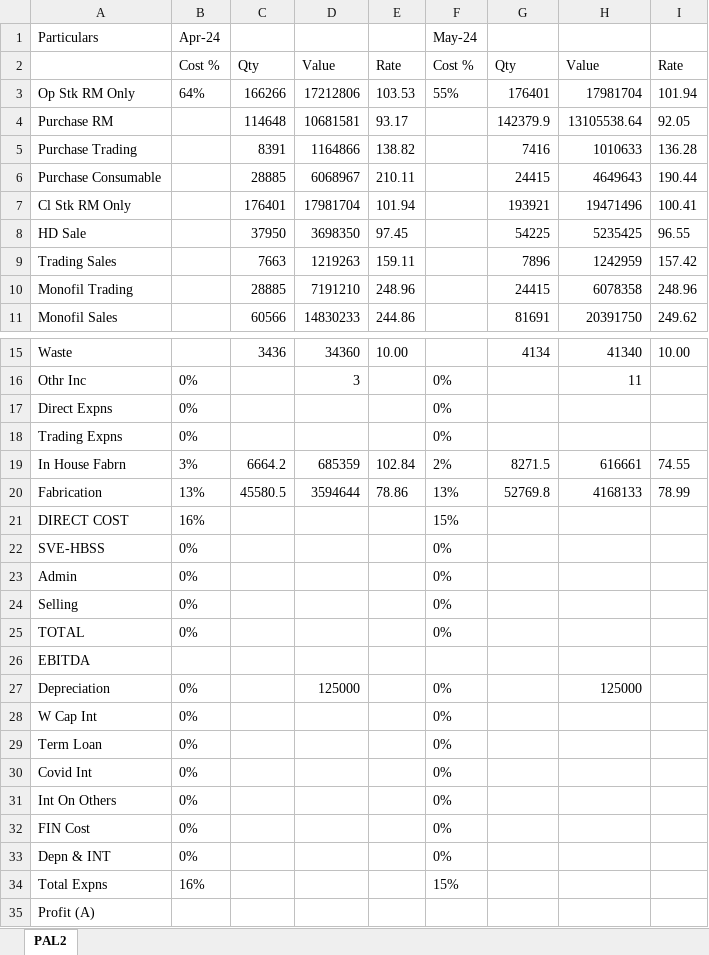
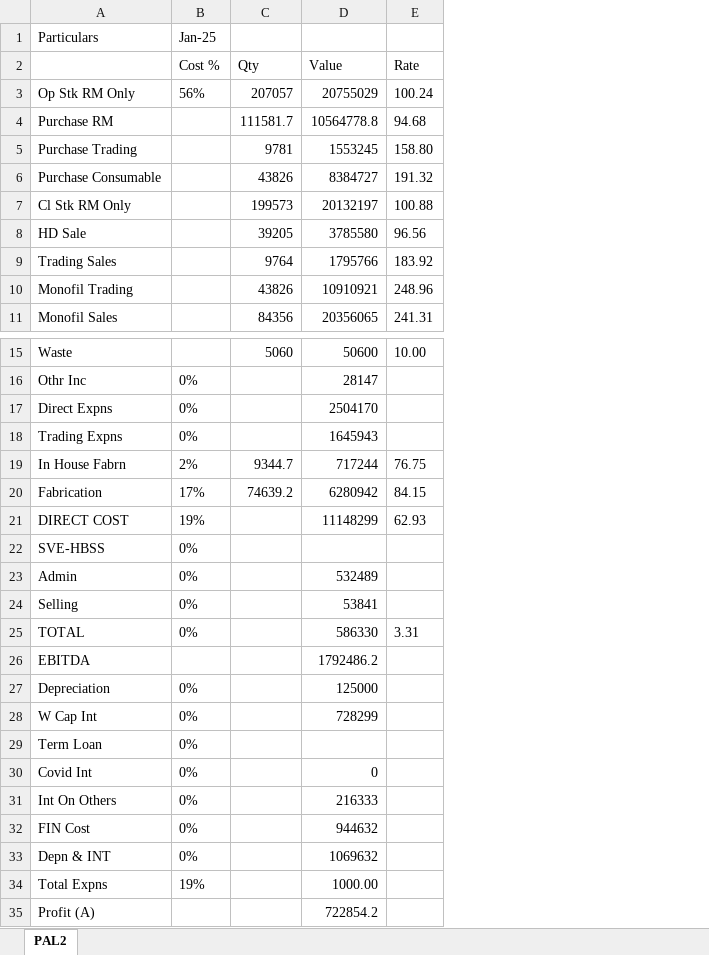
Before and after one commit to Rishi1003/priyafils, an Excel workbook: PAL2.xlsx, sheet PAL2, drawn as a sheet; only a part is shown, gaps mark what is left out; values as stored, in another font and other column widths than the file's, no borders; removed rows and columns are numbered as before the commit, all else as after; the diff names each change by its address in the sheet, - before the commit and + after, or states it on an @@ line.

```diff
--- a/PAL2.xlsx (sheet PAL2)
+++ b/PAL2.xlsx (sheet PAL2)
-column C (Qty), rows 3-11: 166266 | 114648 | 8391 | 28885 | 176401 | 37950 | 7663 | 28885 | 60566; rows 15-20: 3436 |  |  |  | 6664.2 | 45580.5
-column D (Value), rows 3-11: 17212806 | 10681581 | 1164866 | 6068967 | 17981704 | 3698350 | 1219263 | 7191210 | 14830233; rows 15-27: 34360 | 3 |  |  | 685359 | 3594644 |  |  |  |  |  |  | 125000
-column E (Rate), rows 3-11: 103.53 | 93.17 | 138.82 | 210.11 | 101.94 | 97.45 | 159.11 | 248.96 | 244.86; rows 15-20: 10.00 |  |  |  | 102.84 | 78.86
-column F (Cost %), row 1: May-24; row 3: 55%; rows 16-34: 0% | 0% | 0% | 2% | 13% | 15% | 0% | 0% | 0% | 0% |  | 0% | 0% | 0% | 0% | 0% | 0% | 0% | 15%
-column G (Qty), rows 3-11: 176401 | 142379.9 | 7416 | 24415 | 193921 | 54225 | 7896 | 24415 | 81691; rows 15-20: 4134 |  |  |  | 8271.5 | 52769.8
-column H (Value), rows 3-11: 17981704 | 13105538.64 | 1010633 | 4649643 | 19471496 | 5235425 | 1242959 | 6078358 | 20391750; rows 15-27: 41340 | 11 |  |  | 616661 | 4168133 |  |  |  |  |  |  | 125000
-column I (Rate), rows 3-11: 101.94 | 92.05 | 136.28 | 190.44 | 100.41 | 96.55 | 157.42 | 248.96 | 249.62; rows 15-20: 10.00 |  |  |  | 74.55 | 78.99
+column C (Qty), rows 3-11: 207057 | 111581.7 | 9781 | 43826 | 199573 | 39205 | 9764 | 43826 | 84356; rows 15-20: 5060 |  |  |  | 9344.7 | 74639.2
+column D (Value), rows 3-11: 20755029 | 10564778.8 | 1553245 | 8384727 | 20132197 | 3785580 | 1795766 | 10910921 | 20356065; rows 15-35: 50600 | 28147 | 2504170 | 1645943 | 717244 | 6280942 | 11148299 |  | 532489 | 53841 | 586330 | 1792486.2 | 125000 | 728299 |  | 0 | 216333 | 944632 | 1069632 | 1000.00 | 722854.2
+column E (Rate), rows 3-11: 100.24 | 94.68 | 158.80 | 191.32 | 100.88 | 96.56 | 183.92 | 248.96 | 241.31; rows 15-25: 10.00 |  |  |  | 76.75 | 84.15 | 62.93 |  |  |  | 3.31
-B1 (Cost %): Apr-24
+B1 (Cost %): Jan-25
-B3 (Cost %): 64%
+B3 (Cost %): 56%
-B19 (Cost %): 3%
+B19 (Cost %): 2%
-B20 (Cost %): 13%
+B20 (Cost %): 17%
-B21 (Cost %): 16%
+B21 (Cost %): 19%
-B34 (Cost %): 16%
+B34 (Cost %): 19%
```
Also changed, not shown: COGS.xlsx, ConsolidatedReports.xlsx, 23 other files.
